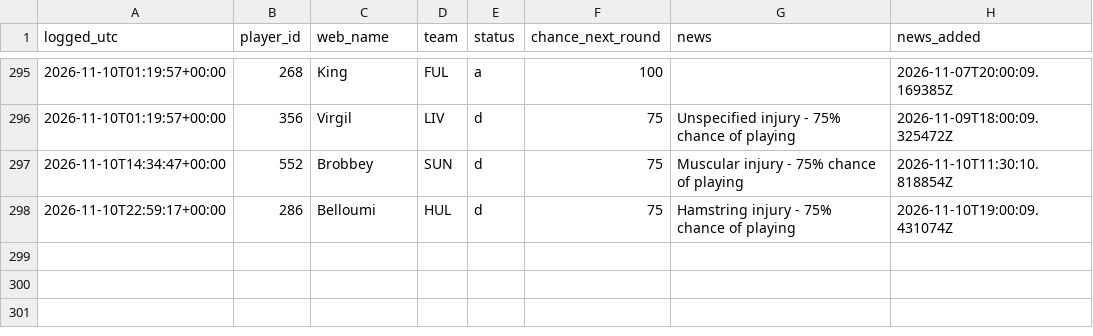
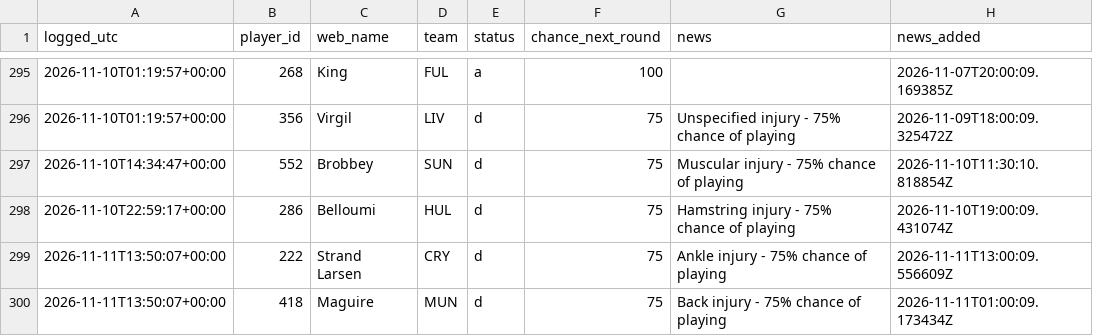
Before and after one commit to vagabondsscrapbook/fpl_data, a CSV file: news_log.csv, drawn as a sheet; only a part is shown, gaps mark what is left out.

```diff
--- a/news_log.csv
+++ b/news_log.csv
@@ -298 +298,3 @@ logged_utc,player_id,web_name,team,status,chance_next_round,news,news_added
 2026-11-10T22:59:17+00:00,286,Belloumi,HUL,d,75,Hamstring injury - 75% chance of playing,2026-11-10T19:00:09.431074Z
+2026-11-11T13:50:07+00:00,222,Strand Larsen,CRY,d,75,Ankle injury - 75% chance of playing,2026-11-11T13:00:09.556609Z
+2026-11-11T13:50:07+00:00,418,Maguire,MUN,d,75,Back injury - 75% chance of playing,2026-11-11T01:00:09.173434Z
```
Also changed, not shown: players.csv, players_extra.csv, 1 other file.
